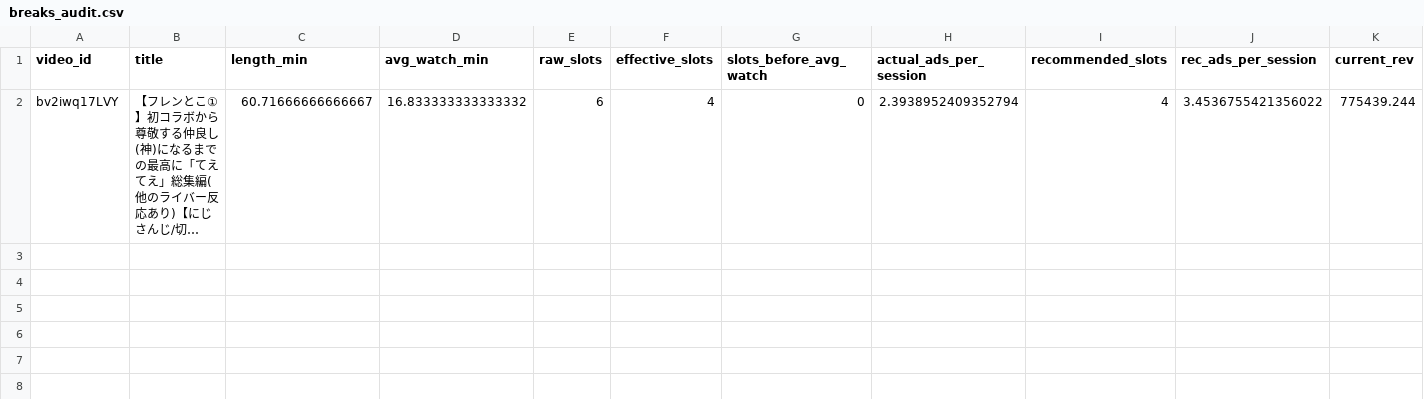
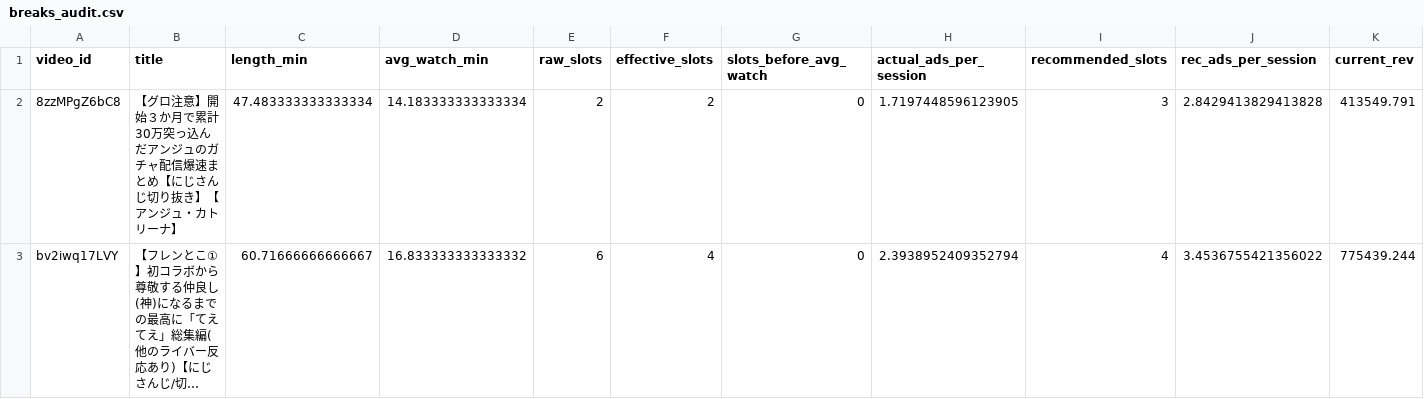
Before and after one commit to kusunokicraft-web/youtube_dataV1, a CSV file: analysis/report/breaks_audit.csv, drawn as a sheet; only a part is shown; long unchanged cells end in …; rows hold the shown columns only; the diff names each change by its address in the sheet, - before the commit and + after, or states it on an @@ line.

```diff
--- a/analysis/report/breaks_audit.csv
+++ b/analysis/report/breaks_audit.csv
+row 2: 8zzMPgZ6bC8 | 【グロ注意】開始３か月で累計30万突っ込んだアンジュのガチャ配信爆速まとめ【にじさんじ切り抜き】【アンジュ・カトリーナ】 | 47.483333333333334 | 14.183333333333334 | 2 | 2 | 0 | 1.7197448596123905 | 3 | 2.8429413829413828 | 413549.791
```
Also changed, not shown: data/midroll_breaks.csv.
